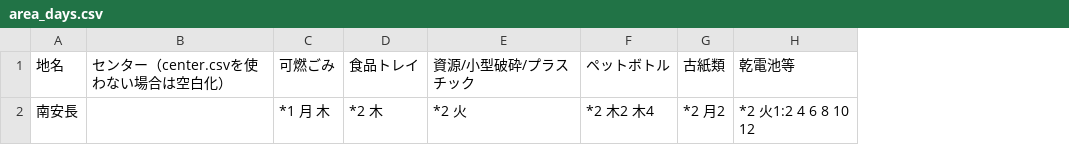
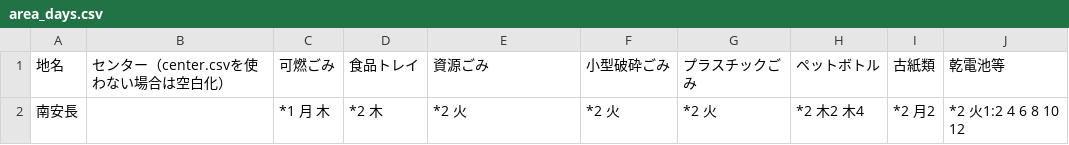
Before and after one commit to suzumura-ss/5374-tottori, a CSV file: data/area_days.csv, drawn as a sheet; the diff names each change by its address in the sheet, - before the commit and + after, or states it on an @@ line.

```diff
--- a/data/area_days.csv
+++ b/data/area_days.csv
+column F (小型破砕ごみ), row 2: *2 火
+column G (プラスチックごみ), row 2: *2 火
-E1: 資源/小型破砕/プラスチック
+E1: 資源ごみ
```
Also changed, not shown: data/description.csv, 1 other file.
